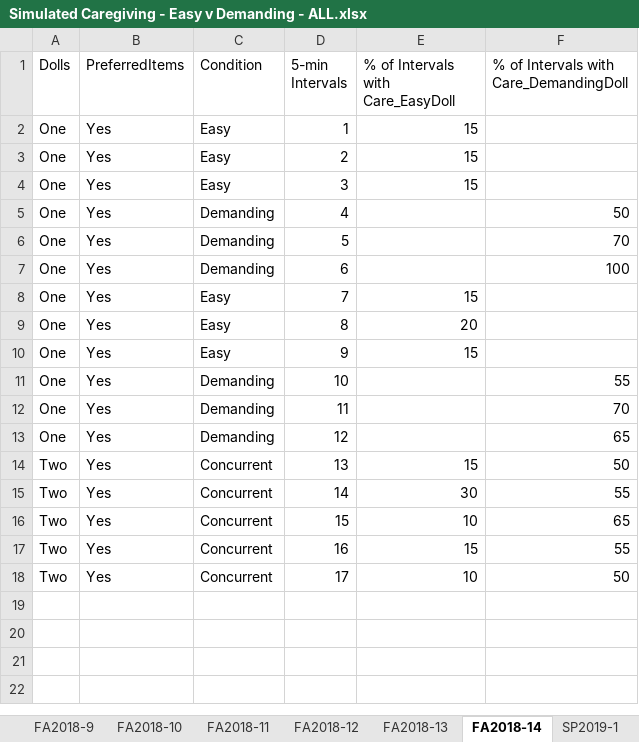
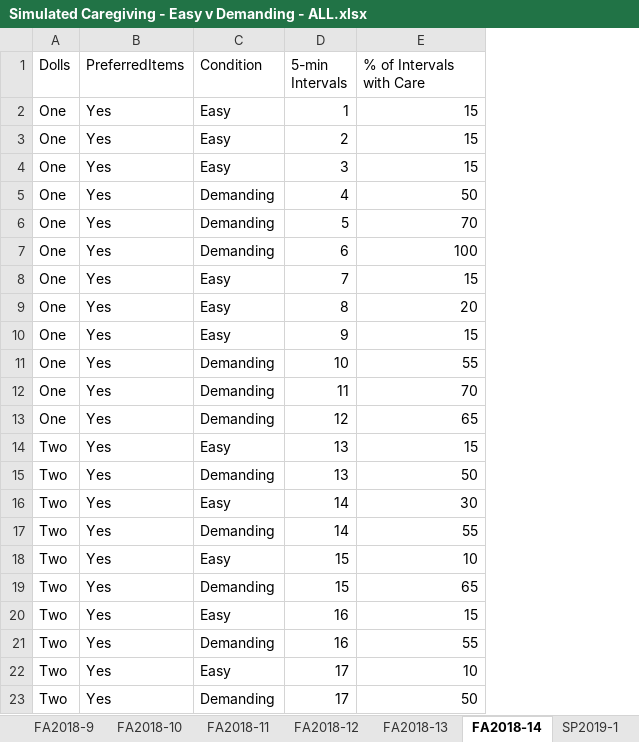
Before and after one commit to kathrynglodowski/easy_demanding_caregiving, an Excel workbook: Simulated Caregiving - Easy v Demanding - ALL.xlsx, sheet FA2018-14, drawn as a sheet; values as stored, in another font and other column widths than the file's, no borders; removed rows and columns are numbered as before the commit, all else as after; the diff names each change by its address in the sheet, - before the commit and + after, or states it on an @@ line.

```diff
--- a/Simulated Caregiving - Easy v Demanding - ALL.xlsx (sheet FA2018-14)
+++ b/Simulated Caregiving - Easy v Demanding - ALL.xlsx (sheet FA2018-14)
-column F, rows 1-18: % of Intervals with Care_DemandingDoll |  |  |  | 50 | 70 | 100 |  |  |  | 55 | 70 | 65 | 50 | 55 | 65 | 55 | 50
-E1: % of Intervals with Care_EasyDoll
+E1: % of Intervals with Care
-E5 (% of Intervals with Care): (empty)
+E5 (% of Intervals with Care): 50
-E6 (% of Intervals with Care): (empty)
+E6 (% of Intervals with Care): 70
-E7 (% of Intervals with Care): (empty)
+E7 (% of Intervals with Care): 100
-E11 (% of Intervals with Care): (empty)
+E11 (% of Intervals with Care): 55
-E12 (% of Intervals with Care): (empty)
+E12 (% of Intervals with Care): 70
-E13 (% of Intervals with Care): (empty)
+E13 (% of Intervals with Care): 65
-C14 (Condition): Concurrent
+C14 (Condition): Easy
+row 15: Two | Yes | Demanding | 13 | 50
-C16 (Condition): Concurrent
+C16 (Condition): Easy
+row 17: Two | Yes | Demanding | 14 | 55
-C18 (Condition): Concurrent
+C18 (Condition): Easy
+row 19: Two | Yes | Demanding | 15 | 65
-C20 (Condition): Concurrent
+C20 (Condition): Easy
+row 21: Two | Yes | Demanding | 16 | 55
-C22 (Condition): Concurrent
+C22 (Condition): Easy
+row 23: Two | Yes | Demanding | 17 | 50
```
Also changed, not shown: sheet SP2019-1, sheet SP2019-3, sheet SP2019-4, sheet SP2019-2, 1 other file.
